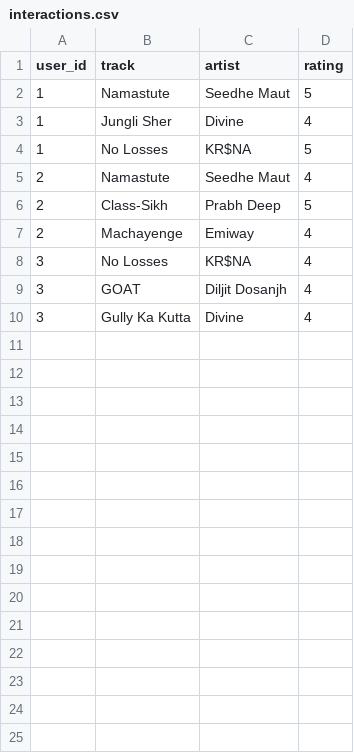
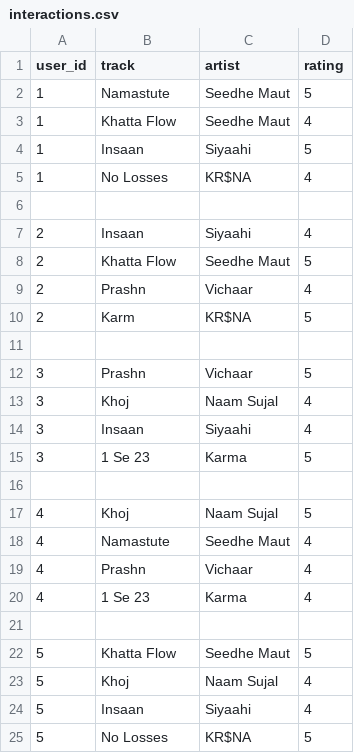
Before and after one commit to SohanVarkhedi/desi-hiphop-recommender, a CSV file: data/interactions.csv, drawn as a sheet.

Commit message:
Expand dataset with KR and Karma underground hip-hop interactions

```diff
--- a/data/interactions.csv
+++ b/data/interactions.csv
@@ -2,9 +2,24 @@ user_id,track,artist,rating
 1,Namastute,Seedhe Maut,5
-1,Jungli Sher,Divine,4
-1,No Losses,KR$NA,5
-2,Namastute,Seedhe Maut,4
-2,Class-Sikh,Prabh Deep,5
-2,Machayenge,Emiway,4
-3,No Losses,KR$NA,4
-3,GOAT,Diljit Dosanjh,4
-3,Gully Ka Kutta,Divine,4
+1,Khatta Flow,Seedhe Maut,4
+1,Insaan,Siyaahi,5
+1,No Losses,KR$NA,4
+
+2,Insaan,Siyaahi,4
+2,Khatta Flow,Seedhe Maut,5
+2,Prashn,Vichaar,4
+2,Karm,KR$NA,5
+
+3,Prashn,Vichaar,5
+3,Khoj,Naam Sujal,4
+3,Insaan,Siyaahi,4
+3,1 Se 23,Karma,5
+
+4,Khoj,Naam Sujal,5
+4,Namastute,Seedhe Maut,4
+4,Prashn,Vichaar,4
+4,1 Se 23,Karma,4
+
+5,Khatta Flow,Seedhe Maut,5
+5,Khoj,Naam Sujal,4
+5,Insaan,Siyaahi,4
+5,No Losses,KR$NA,5
```
